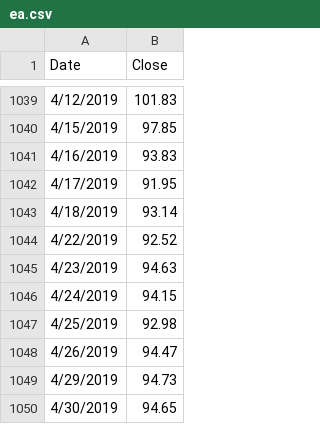
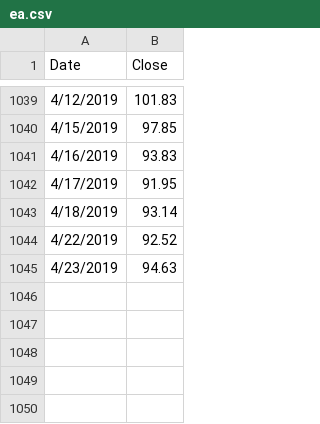
Before and after one commit to gscalvo/pandas-homework, a CSV file: ea.csv, drawn as a sheet; only a part is shown, gaps mark what is left out; the diff names each change by its address in the sheet, - before the commit and + after, or states it on an @@ line.

```diff
--- a/ea.csv
+++ b/ea.csv
-row 1046: 4/24/2019 | 94.15
-row 1047: 4/25/2019 | 92.98
-row 1048: 4/26/2019 | 94.47
-row 1049: 4/29/2019 | 94.73
-row 1050: 4/30/2019 | 94.65
```
Also changed, not shown: amazon.csv, chipotle.csv, 2 other files.
